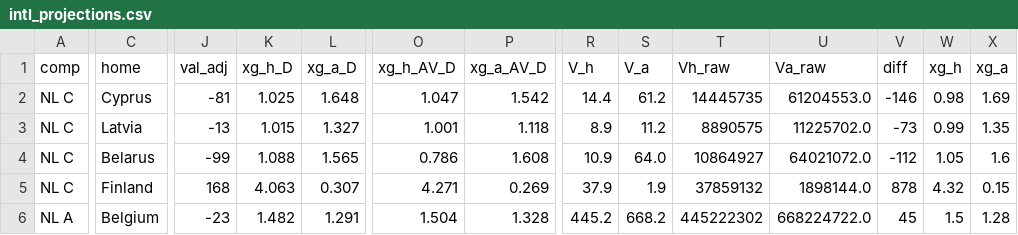
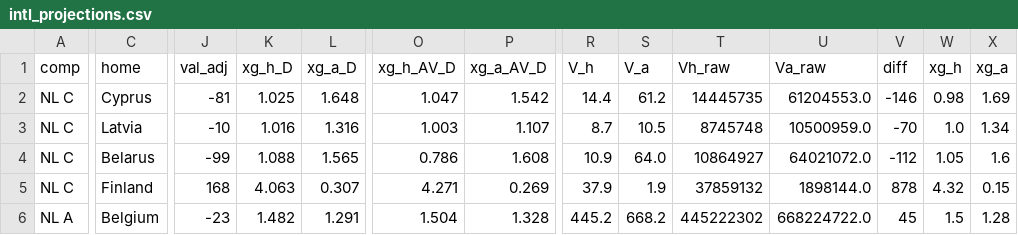
Before and after one commit to stelios1891-afk/xg-dashboard, a CSV file: intl_projections.csv, drawn as a sheet; only a part is shown, gaps mark what is left out; the diff covers the shown part only; the diff names each change by its address in the sheet, - before the commit and + after, or states it on an @@ line.

```diff
--- a/intl_projections.csv
+++ b/intl_projections.csv
-J3 (val_adj): -13
+J3 (val_adj): -10
-K3 (xg_h_D): 1.015
+K3 (xg_h_D): 1.016
-L3 (xg_a_D): 1.327
+L3 (xg_a_D): 1.316
-O3 (xg_h_AV_D): 1.001
+O3 (xg_h_AV_D): 1.003
-P3 (xg_a_AV_D): 1.118
+P3 (xg_a_AV_D): 1.107
-R3 (V_h): 8.9
+R3 (V_h): 8.7
-S3 (V_a): 11.2
+S3 (V_a): 10.5
-T3 (Vh_raw): 8890575
+T3 (Vh_raw): 8745748
-U3 (Va_raw): 11225702.0
+U3 (Va_raw): 10500959.0
-V3 (diff): -73
+V3 (diff): -70
-W3 (xg_h): 0.99
+W3 (xg_h): 1.0
-X3 (xg_a): 1.35
+X3 (xg_a): 1.34
```
Also changed, not shown: 10 edited cells elsewhere in this file, intl_nl_overs_2627.csv, intl_nl_shadow_2627.csv, 2 other files.
